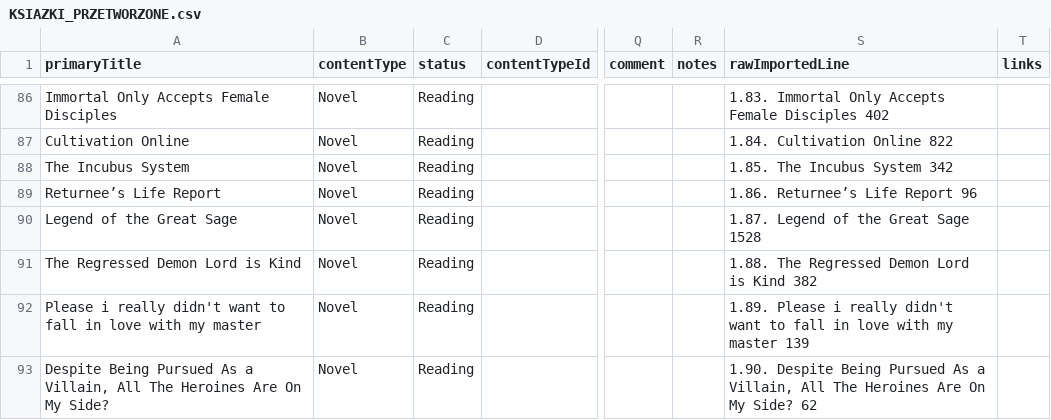
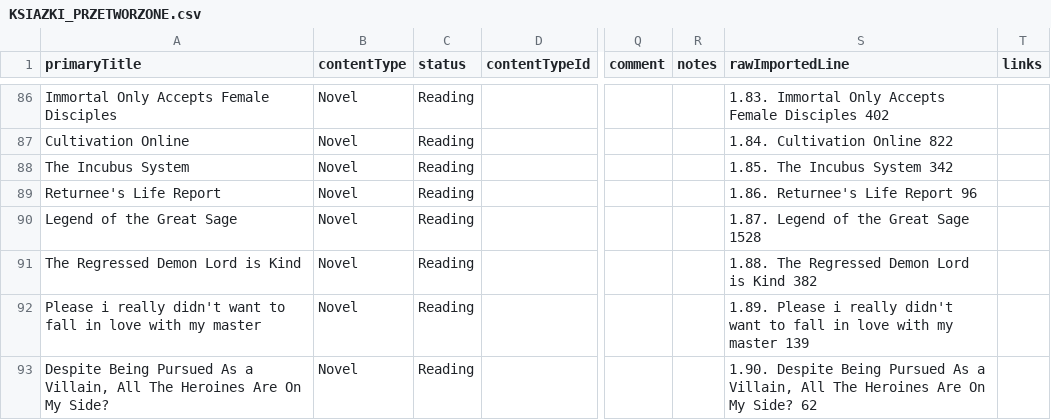
Before and after one commit to ShiroTsuma-github/NovelkiBackend, a CSV file: KSIAZKI_PRZETWORZONE.csv, drawn as a sheet; only a part is shown, gaps mark what is left out; the diff covers the shown part only; the diff names each change by its address in the sheet, - before the commit and + after, or states it on an @@ line.

```diff
--- a/KSIAZKI_PRZETWORZONE.csv
+++ b/KSIAZKI_PRZETWORZONE.csv
-A89 (primaryTitle): Returnee’s Life Report
+A89 (primaryTitle): Returnee's Life Report
-S89 (rawImportedLine): 1.86. Returnee’s Life Report 96
+S89 (rawImportedLine): 1.86. Returnee's Life Report 96
```
Also changed, not shown: 46 edited cells elsewhere in this file, input.csv.
